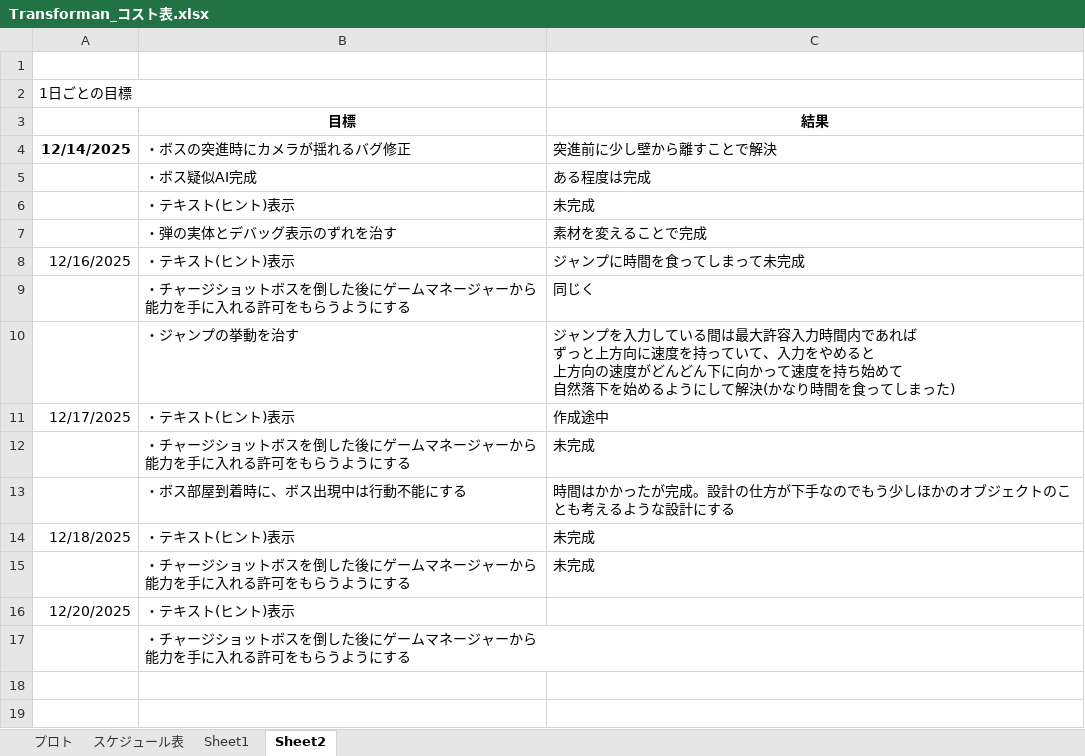
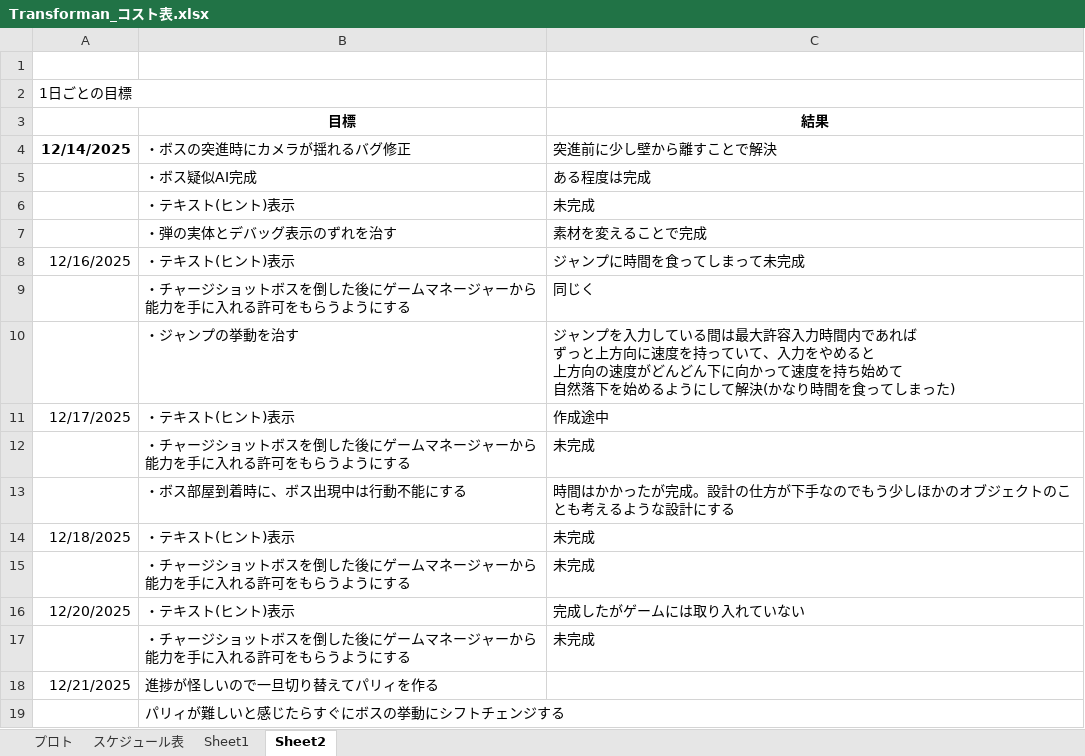
Before and after one commit to 13ko13/Transforman, an Excel workbook: Transforman_コスト表.xlsx, sheet Sheet2, drawn as a sheet; values as stored, in another font and other column widths than the file's, no borders; addresses are those after the commit; ↵ is a line break in a cell; the diff names each change by its address in the sheet, - before the commit and + after, or states it on an @@ line.

```diff
--- a/Transforman_コスト表.xlsx (sheet Sheet2)
+++ b/Transforman_コスト表.xlsx (sheet Sheet2)
-C16 (結果): (empty)
+C16 (結果): 完成したがゲームには取り入れていない
+row 17:  | ・チャージショットボスを倒した後にゲームマネージャーから ↵ 能力を手に入れる許可をもらうようにする | 未完成
+row 18: 12/21/2025 | 進捗が怪しいので一旦切り替えてパリィを作る
-B19 (目標): ・チャージショットボスを倒した後にゲームマネージャーから ↵ 能力を手に入れる許可をもらうようにする
+B19 (目標): パリィが難しいと感じたらすぐにボスの挙動にシフトチェンジする
```
Also changed, not shown: sheet プロト, 3 other files.
